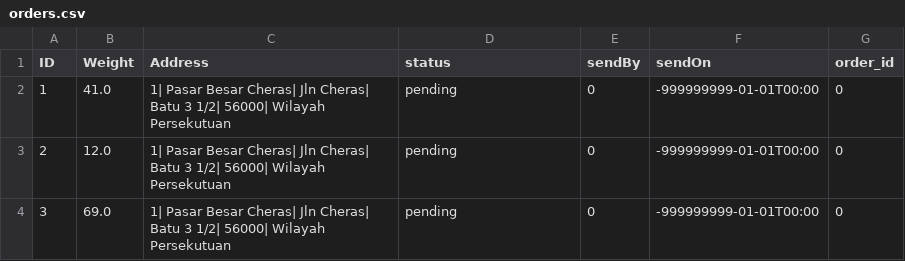
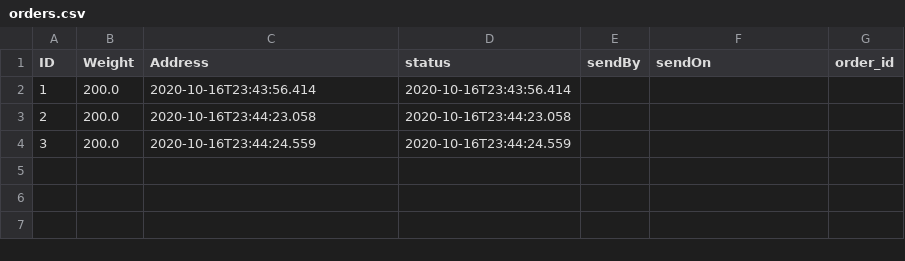
Before and after one commit to chengkangzai/OODJ-assignemnt, a CSV file: OODJ/db/orders.csv, drawn as a sheet.

Commit message:
Mainly comment and Order
Signed-off-by: chengkangzai <pycck@hotmail.com>

```diff
--- a/OODJ/db/orders.csv
+++ b/OODJ/db/orders.csv
@@ -1,4 +1,4 @@
 ID,Weight,Address,status,sendBy,sendOn,order_id
-1,41.0,1| Pasar Besar Cheras| Jln Cheras| Batu 3 1/2| 56000| Wilayah Persekutuan,pending,0,-999999999-01-01T00:00,0
-2,12.0,1| Pasar Besar Cheras| Jln Cheras| Batu 3 1/2| 56000| Wilayah Persekutuan,pending,0,-999999999-01-01T00:00,0
-3,69.0,1| Pasar Besar Cheras| Jln Cheras| Batu 3 1/2| 56000| Wilayah Persekutuan,pending,0,-999999999-01-01T00:00,0
+1,200.0,2020-10-16T23:43:56.414,2020-10-16T23:43:56.414
+2,200.0,2020-10-16T23:44:23.058,2020-10-16T23:44:23.058
+3,200.0,2020-10-16T23:44:24.559,2020-10-16T23:44:24.559
```
Also changed, not shown: OODJ/db/deliveries.csv, 23 other files.
